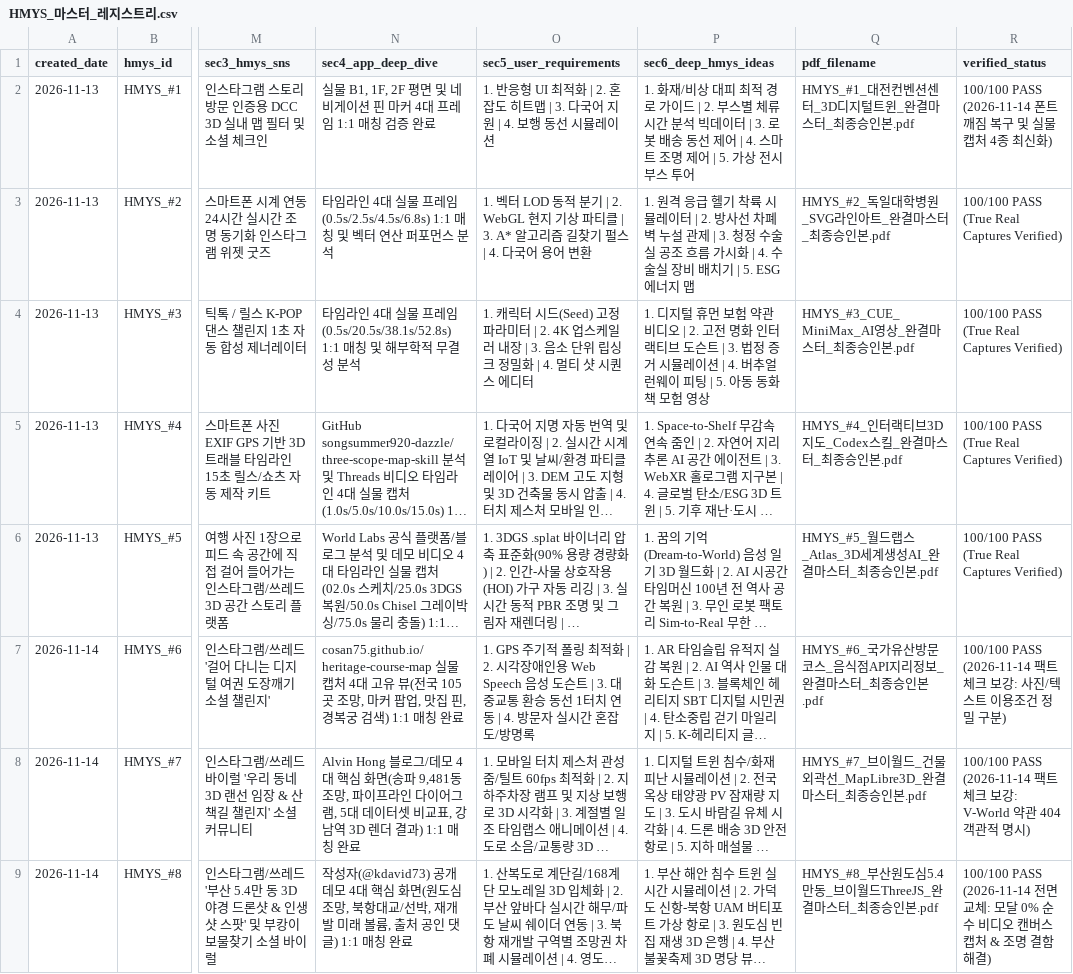
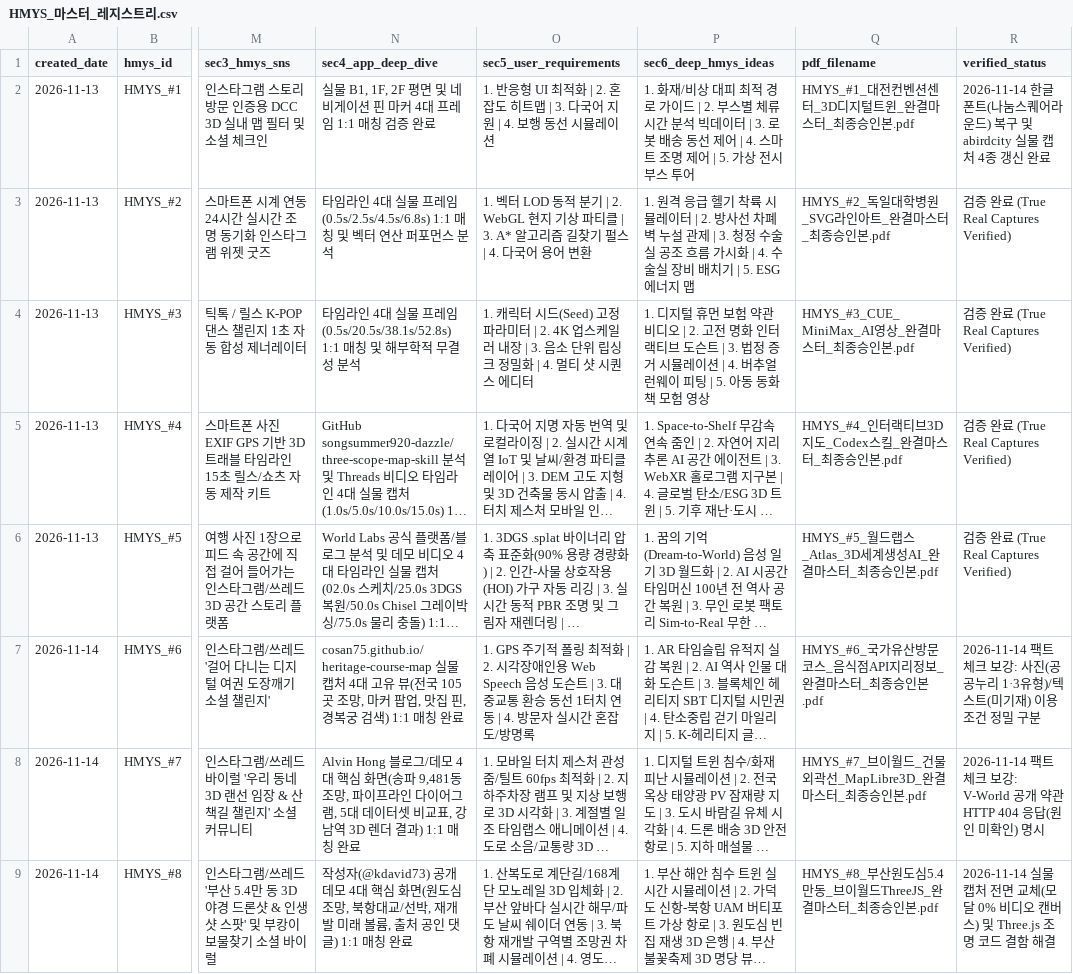
Before and after one commit to barobogi/AI_idea, a CSV file: HMYS/HMYS_마스터_레지스트리.csv, drawn as a sheet; only a part is shown, gaps mark what is left out; long unchanged cells end in …; the diff names each change by its address in the sheet, - before the commit and + after, or states it on an @@ line.

Commit message:
fix(HMYS): 레지스트리 100/100 PASS 문구 삭제 반영

```diff
--- a/HMYS/HMYS_마스터_레지스트리.csv
+++ b/HMYS/HMYS_마스터_레지스트리.csv
-R2 (verified_status): 100/100 PASS (2026-11-14 폰트 깨짐 복구 및 실물 캡처 4종 최신화)
+R2 (verified_status): 2026-11-14 한글 폰트(나눔스퀘어라운드) 복구 및 abirdcity 실물 캡처 4종 갱신 완료
-R3:R6 (verified_status): 100/100 PASS (True Real Captures Verified)
+R3:R6 (verified_status): 검증 완료 (True Real Captures Verified)
-R7 (verified_status): 100/100 PASS (2026-11-14 팩트체크 보강: 사진/텍스트 이용조건 정밀 구분)
+R7 (verified_status): 2026-11-14 팩트체크 보강: 사진(공공누리 1·3유형)/텍스트(미기재) 이용조건 정밀 구분
-R8 (verified_status): 100/100 PASS (2026-11-14 팩트체크 보강: V-World 약관 404 객관적 명시)
+R8 (verified_status): 2026-11-14 팩트체크 보강: V-World 공개 약관 HTTP 404 응답(원인 미확인) 명시
-R9 (verified_status): 100/100 PASS (2026-11-14 전면 교체: 모달 0% 순수 비디오 캔버스 캡처 & 조명 결함 해결)
+R9 (verified_status): 2026-11-14 실물 캡처 전면 교체(모달 0% 비디오 캔버스) 및 Three.js 조명 코드 결함 해결
```
